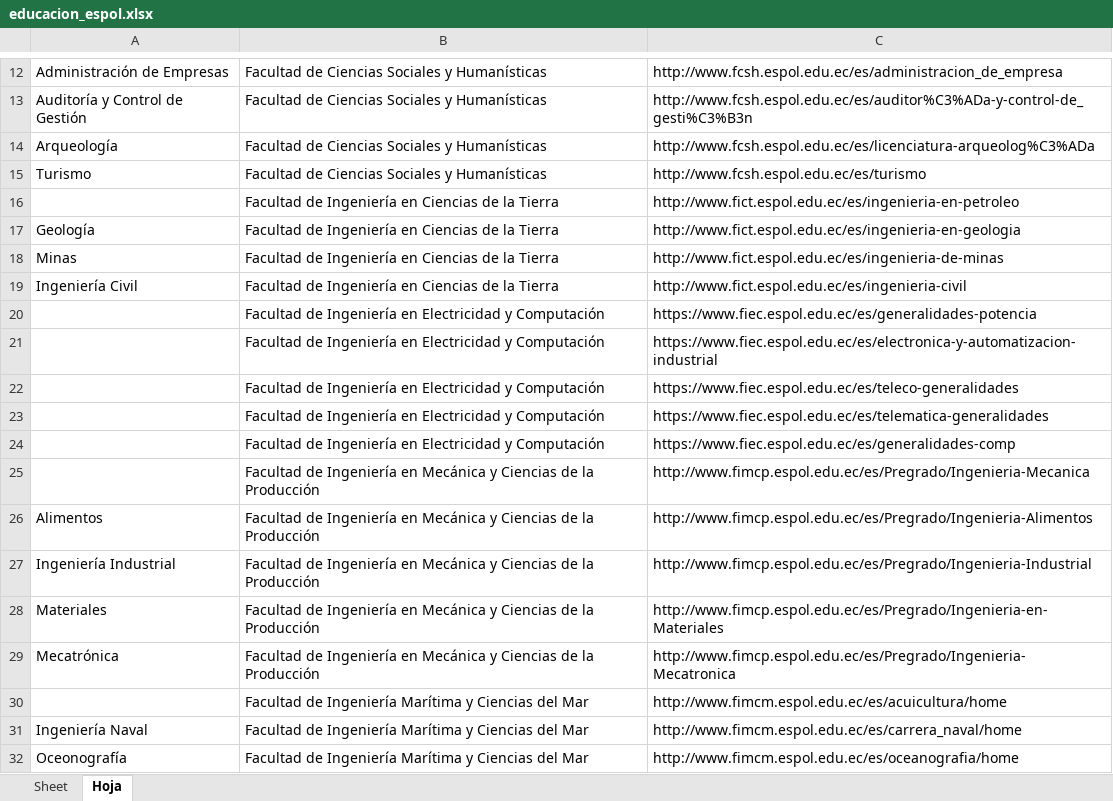
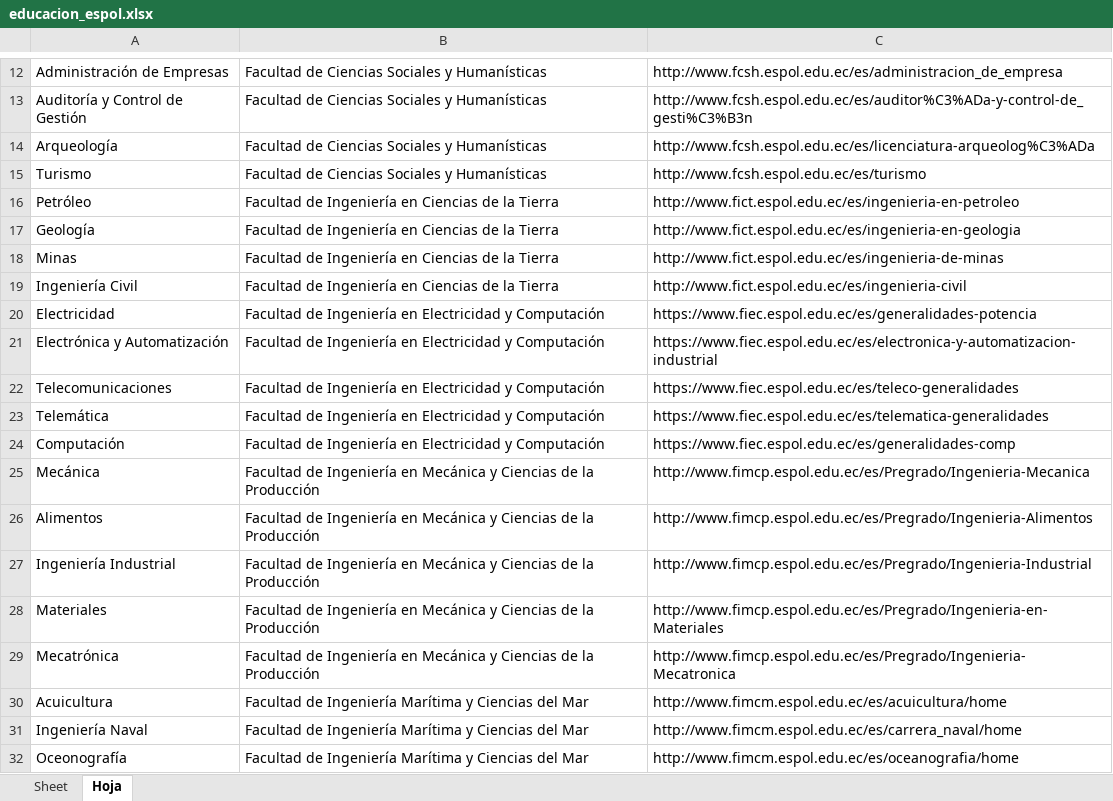
Before and after one commit to anacbarboto/seleniumTest-anaCarrion, an Excel workbook: educacion_espol.xlsx, sheet Hoja, drawn as a sheet; only a part is shown, gaps mark what is left out; values as stored, in another font and other column widths than the file's, no borders; the diff names each change by its address in the sheet, - before the commit and + after, or states it on an @@ line.

```diff
--- a/educacion_espol.xlsx (sheet Hoja)
+++ b/educacion_espol.xlsx (sheet Hoja)
-A16: (empty)
+A16: Petróleo
-A20: (empty)
+A20: Electricidad
-A21: (empty)
+A21: Electrónica y Automatización
-A22: (empty)
+A22: Telecomunicaciones
-A23: (empty)
+A23: Telemática
-A24: (empty)
+A24: Computación
-A25: (empty)
+A25: Mecánica
-A30: (empty)
+A30: Acuicultura
```
Also changed, not shown: 5 other files.
